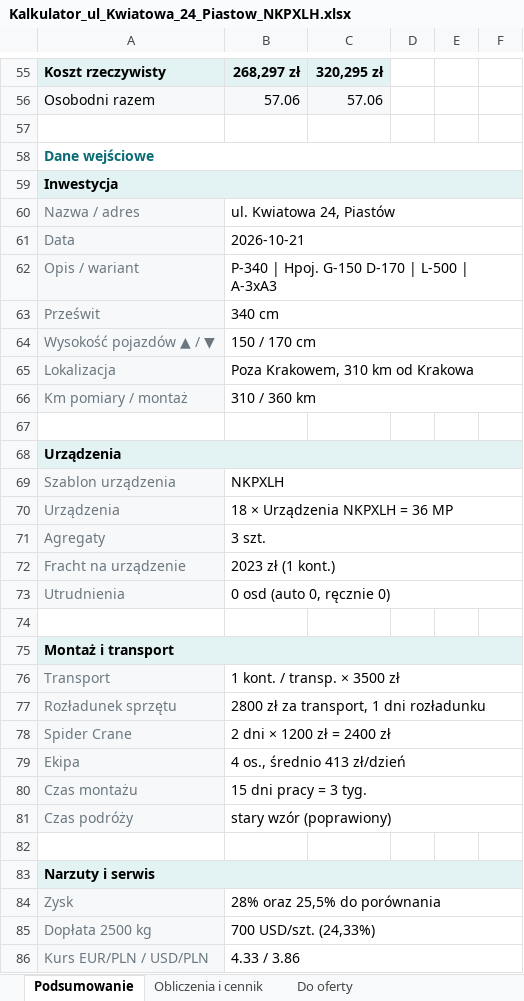
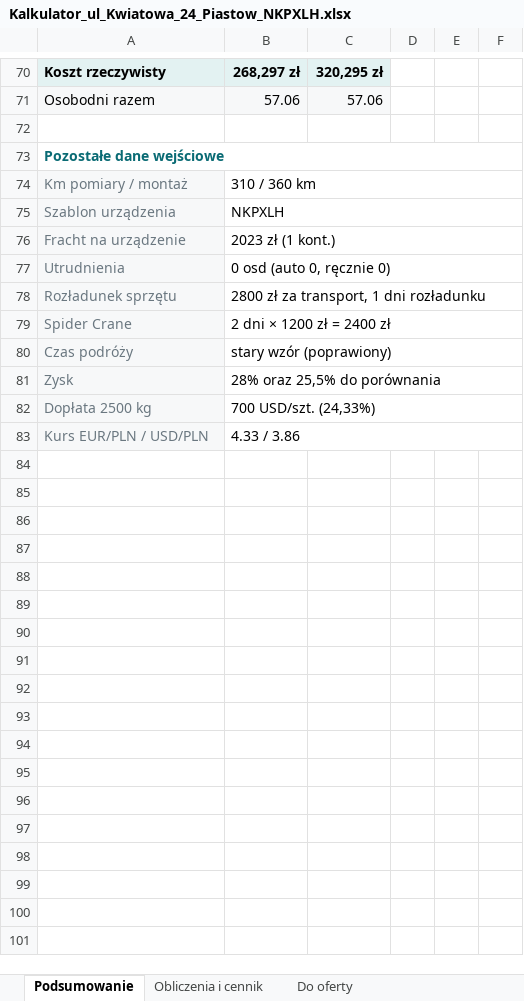
Before and after one commit to stan719/adobeee1, an Excel workbook: kalkulator-nk38/przyklady/Kalkulator_ul_Kwiatowa_24_Piastow_NKPXLH.xlsx, sheet Podsumowanie, drawn as a sheet; only a part is shown, gaps mark what is left out; values as stored, in another font and other column widths than the file's, no borders; removed rows and columns are numbered as before the commit, all else as after; the diff covers the shown part only; the diff names each change by its address in the sheet, - before the commit and + after, or states it on an @@ line.

```diff
--- a/kalkulator-nk38/przyklady/Kalkulator_ul_Kwiatowa_24_Piastow_NKPXLH.xlsx (sheet Podsumowanie)
+++ b/kalkulator-nk38/przyklady/Kalkulator_ul_Kwiatowa_24_Piastow_NKPXLH.xlsx (sheet Podsumowanie)
-A73: Dane wejściowe
+A73: Pozostałe dane wejściowe
-row 59: Inwestycja
-row 60: Nazwa / adres | ul. Kwiatowa 24, Piastów
-row 61: Data | 2026-10-21
-row 62: Opis / wariant | P-340 | Hpoj. G-150 D-170 | L-500 | A-3xA3
-row 63: Prześwit | 340 cm
-row 64: Wysokość pojazdów ▲ / ▼ | 150 / 170 cm
-row 65: Lokalizacja | Poza Krakowem, 310 km od Krakowa
-row 67: (empty)
-row 68: Urządzenia
-row 70: Urządzenia | 18 × Urządzenia NKPXLH = 36 MP
-row 71: Agregaty | 3 szt.
-row 74: (empty)
-row 75: Montaż i transport
-row 76: Transport | 1 kont. / transp. × 3500 zł
-row 79: Ekipa | 4 os., średnio 413 zł/dzień
-row 80: Czas montażu | 15 dni pracy = 3 tyg.
-row 82: (empty)
-row 83: Narzuty i serwis
```
Also changed, not shown: 19 added rows, 5 removed rows and 4 edited cells elsewhere in this sheet, sheet Do oferty, kalkulator-nk38/przyklady/Kalkulator_ul_Lesna_5_Wroclaw_NK41.xlsx, kalkulator-nk38/przyklady/Kalkulator_ul_Lipowa_12_Krakow_NK38.xlsx, 17 other files.
